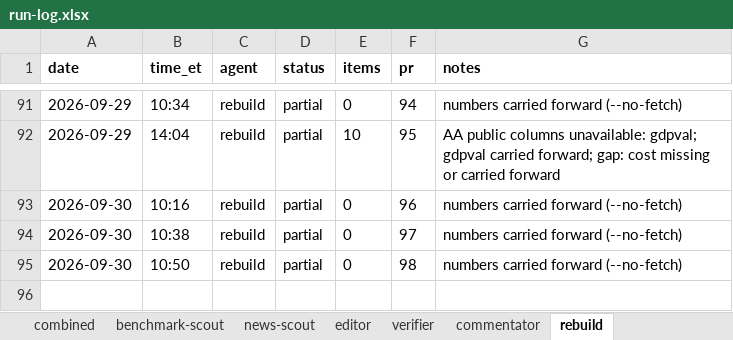
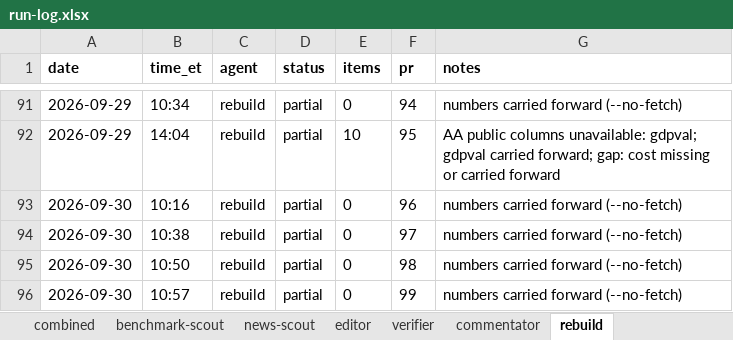
Before and after one commit to jwatson7399/ai-auditing-dashboard, an Excel workbook: log/run-log.xlsx, sheet rebuild, drawn as a sheet; only a part is shown, gaps mark what is left out; values as stored, in another font and other column widths than the file's, no borders; the diff names each change by its address in the sheet, - before the commit and + after, or states it on an @@ line.

Commit message:
Daily rebuild 2026-09-30 (run 100)

```diff
--- a/log/run-log.xlsx (sheet rebuild)
+++ b/log/run-log.xlsx (sheet rebuild)
+row 96: 2026-09-30 | 10:57 | rebuild | partial | 0 | 99 | numbers carried forward (--no-fetch)
```
Also changed, not shown: sheet combined, 13 other files.
